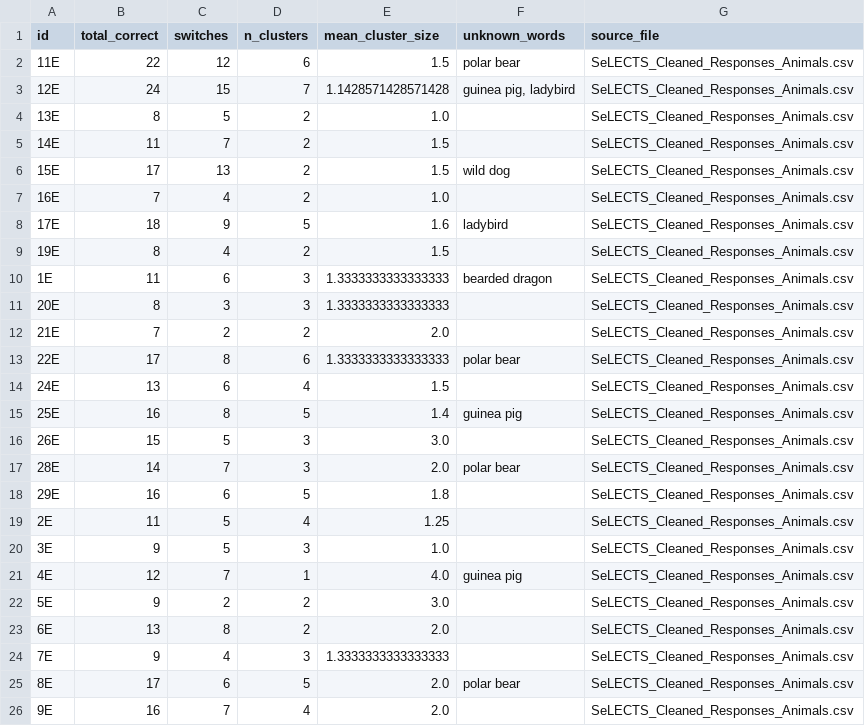
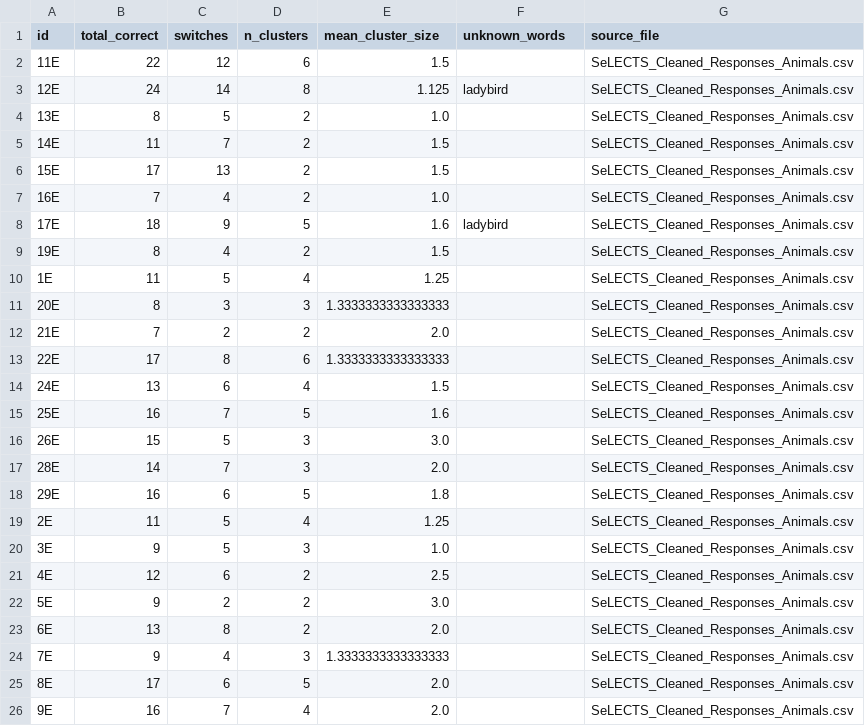
Before and after one commit to aishaftu/SemanticFluency, a CSV file: SeLECTS_Cleaned_Responses_Animals_scores.csv, drawn as a sheet.

```diff
--- a/SeLECTS_Cleaned_Responses_Animals_scores.csv
+++ b/SeLECTS_Cleaned_Responses_Animals_scores.csv
@@ -1,7 +1,7 @@
 id,total_correct,switches,n_clusters,mean_cluster_size,unknown_words,source_file
-11E,22,12,6,1.5,polar bear,SeLECTS_Cleaned_Responses_Animals.csv
-12E,24,15,7,1.1428571428571428,"guinea pig, ladybird",SeLECTS_Cleaned_Responses_Animals.csv
+11E,22,12,6,1.5,,SeLECTS_Cleaned_Responses_Animals.csv
+12E,24,14,8,1.125,ladybird,SeLECTS_Cleaned_Responses_Animals.csv
 13E,8,5,2,1.0,,SeLECTS_Cleaned_Responses_Animals.csv
 14E,11,7,2,1.5,,SeLECTS_Cleaned_Responses_Animals.csv
-15E,17,13,2,1.5,wild dog,SeLECTS_Cleaned_Responses_Animals.csv
+15E,17,13,2,1.5,,SeLECTS_Cleaned_Responses_Animals.csv
 16E,7,4,2,1.0,,SeLECTS_Cleaned_Responses_Animals.csv
@@ -9,10 +9,10 @@ id,total_correct,switches,n_clusters,mean_cluster_size,unknown_words,source_file
 19E,8,4,2,1.5,,SeLECTS_Cleaned_Responses_Animals.csv
-1E,11,6,3,1.3333333333333333,bearded dragon,SeLECTS_Cleaned_Responses_Animals.csv
+1E,11,5,4,1.25,,SeLECTS_Cleaned_Responses_Animals.csv
 20E,8,3,3,1.3333333333333333,,SeLECTS_Cleaned_Responses_Animals.csv
 21E,7,2,2,2.0,,SeLECTS_Cleaned_Responses_Animals.csv
-22E,17,8,6,1.3333333333333333,polar bear,SeLECTS_Cleaned_Responses_Animals.csv
+22E,17,8,6,1.3333333333333333,,SeLECTS_Cleaned_Responses_Animals.csv
 24E,13,6,4,1.5,,SeLECTS_Cleaned_Responses_Animals.csv
-25E,16,8,5,1.4,guinea pig,SeLECTS_Cleaned_Responses_Animals.csv
+25E,16,7,5,1.6,,SeLECTS_Cleaned_Responses_Animals.csv
 26E,15,5,3,3.0,,SeLECTS_Cleaned_Responses_Animals.csv
-28E,14,7,3,2.0,polar bear,SeLECTS_Cleaned_Responses_Animals.csv
+28E,14,7,3,2.0,,SeLECTS_Cleaned_Responses_Animals.csv
 29E,16,6,5,1.8,,SeLECTS_Cleaned_Responses_Animals.csv
@@ -20,3 +20,3 @@ id,total_correct,switches,n_clusters,mean_cluster_size,unknown_words,source_file
 3E,9,5,3,1.0,,SeLECTS_Cleaned_Responses_Animals.csv
-4E,12,7,1,4.0,guinea pig,SeLECTS_Cleaned_Responses_Animals.csv
+4E,12,6,2,2.5,,SeLECTS_Cleaned_Responses_Animals.csv
 5E,9,2,2,3.0,,SeLECTS_Cleaned_Responses_Animals.csv
@@ -24,3 +24,3 @@ id,total_correct,switches,n_clusters,mean_cluster_size,unknown_words,source_file
 7E,9,4,3,1.3333333333333333,,SeLECTS_Cleaned_Responses_Animals.csv
-8E,17,6,5,2.0,polar bear,SeLECTS_Cleaned_Responses_Animals.csv
+8E,17,6,5,2.0,,SeLECTS_Cleaned_Responses_Animals.csv
 9E,16,7,4,2.0,,SeLECTS_Cleaned_Responses_Animals.csv
```
Also changed, not shown: HC_Cleaned_Responses_Animals_scores.csv, HC_Cleaned_Responses_Food_scores.csv, 5 other files.
